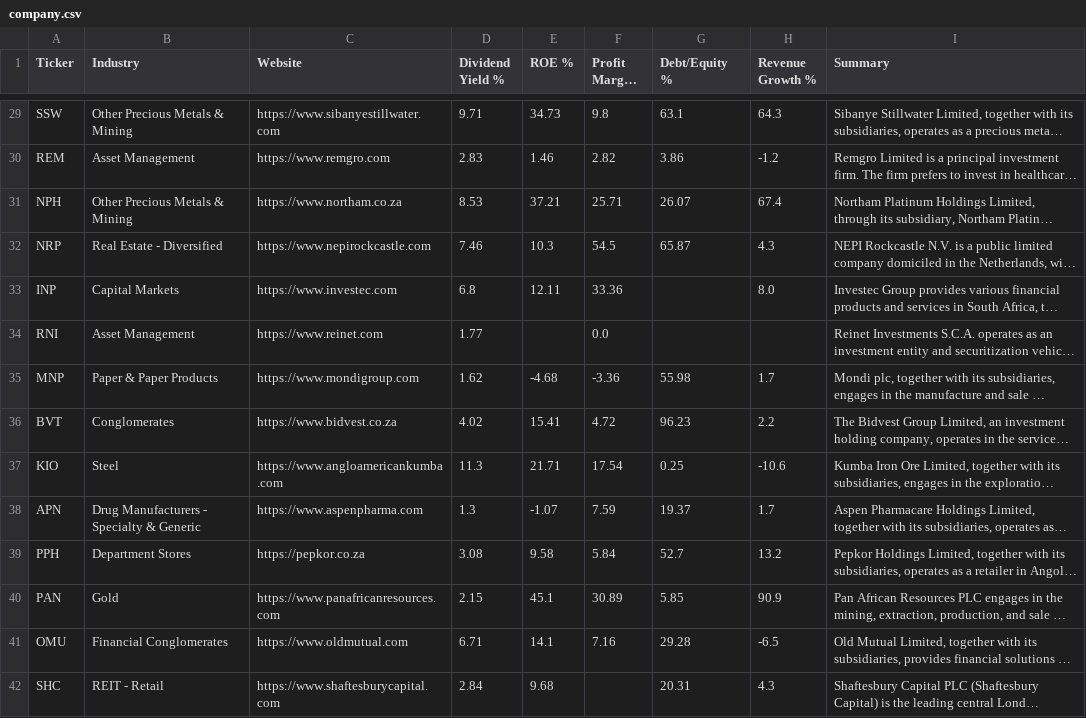
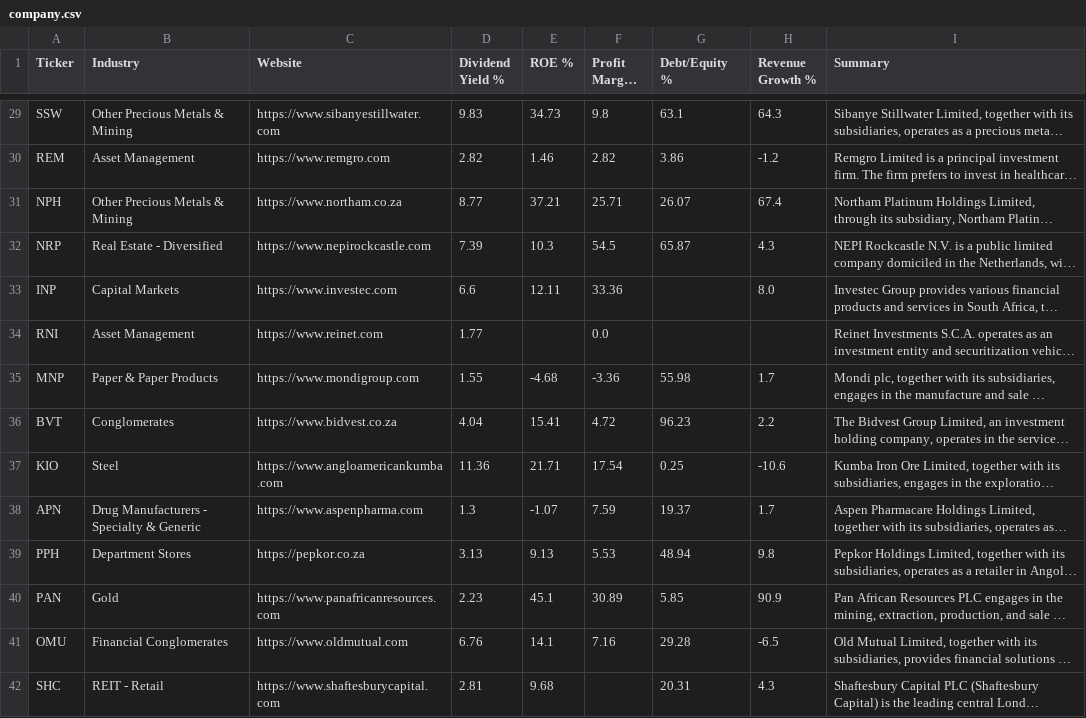
Before and after one commit to Cybermunk369/jse-screener, a CSV file: data/company.csv, drawn as a sheet; only a part is shown, gaps mark what is left out; long unchanged cells end in …; the diff covers the shown part only; the diff names each change by its address in the sheet, - before the commit and + after, or states it on an @@ line.

```diff
--- a/data/company.csv
+++ b/data/company.csv
-D29 (Dividend Yield %): 9.71
+D29 (Dividend Yield %): 9.83
-D30 (Dividend Yield %): 2.83
+D30 (Dividend Yield %): 2.82
-D31 (Dividend Yield %): 8.53
+D31 (Dividend Yield %): 8.77
-D32 (Dividend Yield %): 7.46
+D32 (Dividend Yield %): 7.39
-D33 (Dividend Yield %): 6.8
+D33 (Dividend Yield %): 6.6
-D35 (Dividend Yield %): 1.62
+D35 (Dividend Yield %): 1.55
-D36 (Dividend Yield %): 4.02
+D36 (Dividend Yield %): 4.04
-D37 (Dividend Yield %): 11.3
+D37 (Dividend Yield %): 11.36
-D39 (Dividend Yield %): 3.08
+D39 (Dividend Yield %): 3.13
-E39 (ROE %): 9.58
+E39 (ROE %): 9.13
-F39 (Profit Margin %): 5.84
+F39 (Profit Margin %): 5.53
-G39 (Debt/Equity %): 52.7
+G39 (Debt/Equity %): 48.94
-H39 (Revenue Growth %): 13.2
+H39 (Revenue Growth %): 9.8
-D40 (Dividend Yield %): 2.15
+D40 (Dividend Yield %): 2.23
-D41 (Dividend Yield %): 6.71
+D41 (Dividend Yield %): 6.76
-D42 (Dividend Yield %): 2.84
+D42 (Dividend Yield %): 2.81
```
Also changed, not shown: 1 removed row and 87 edited cells elsewhere in this file, data/history.csv, data/prices.csv, 2 other files.
